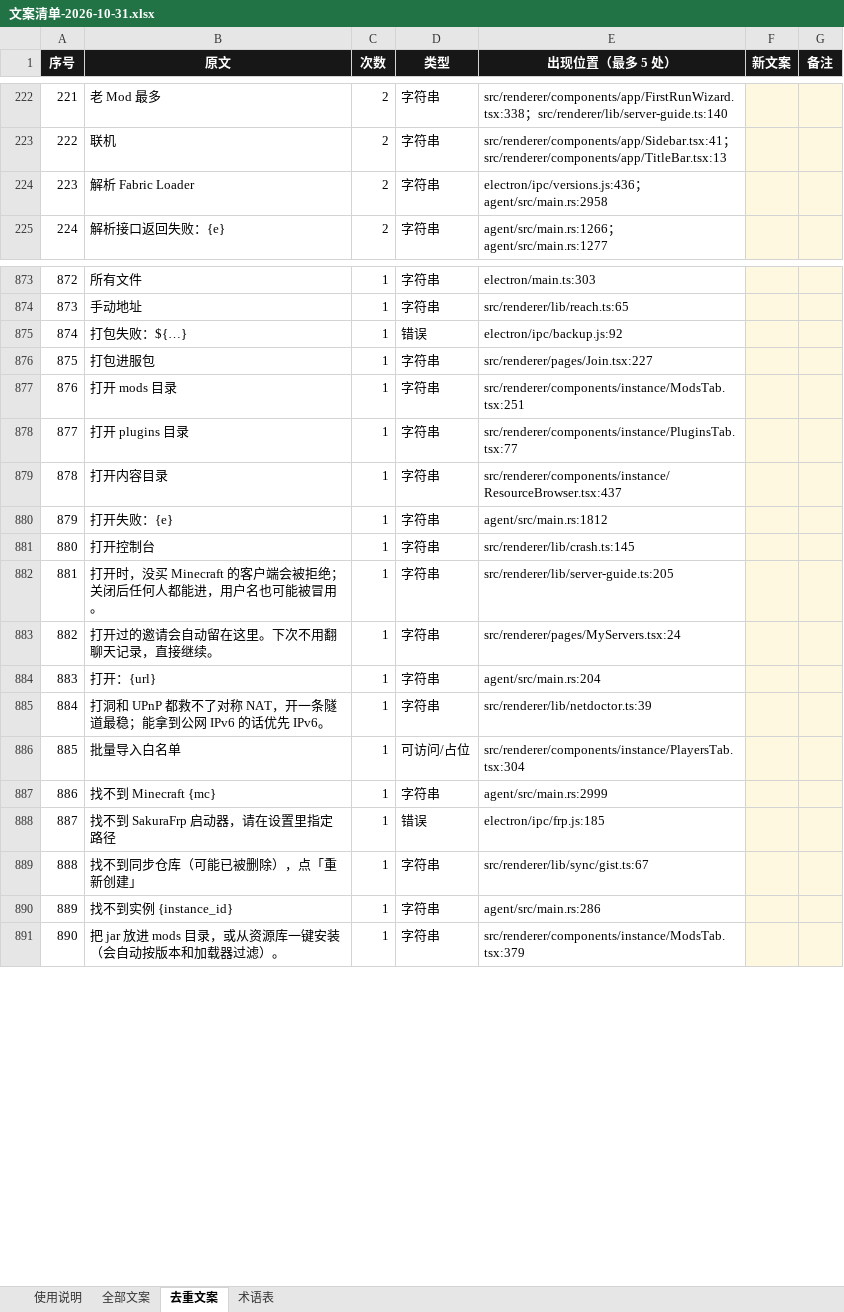
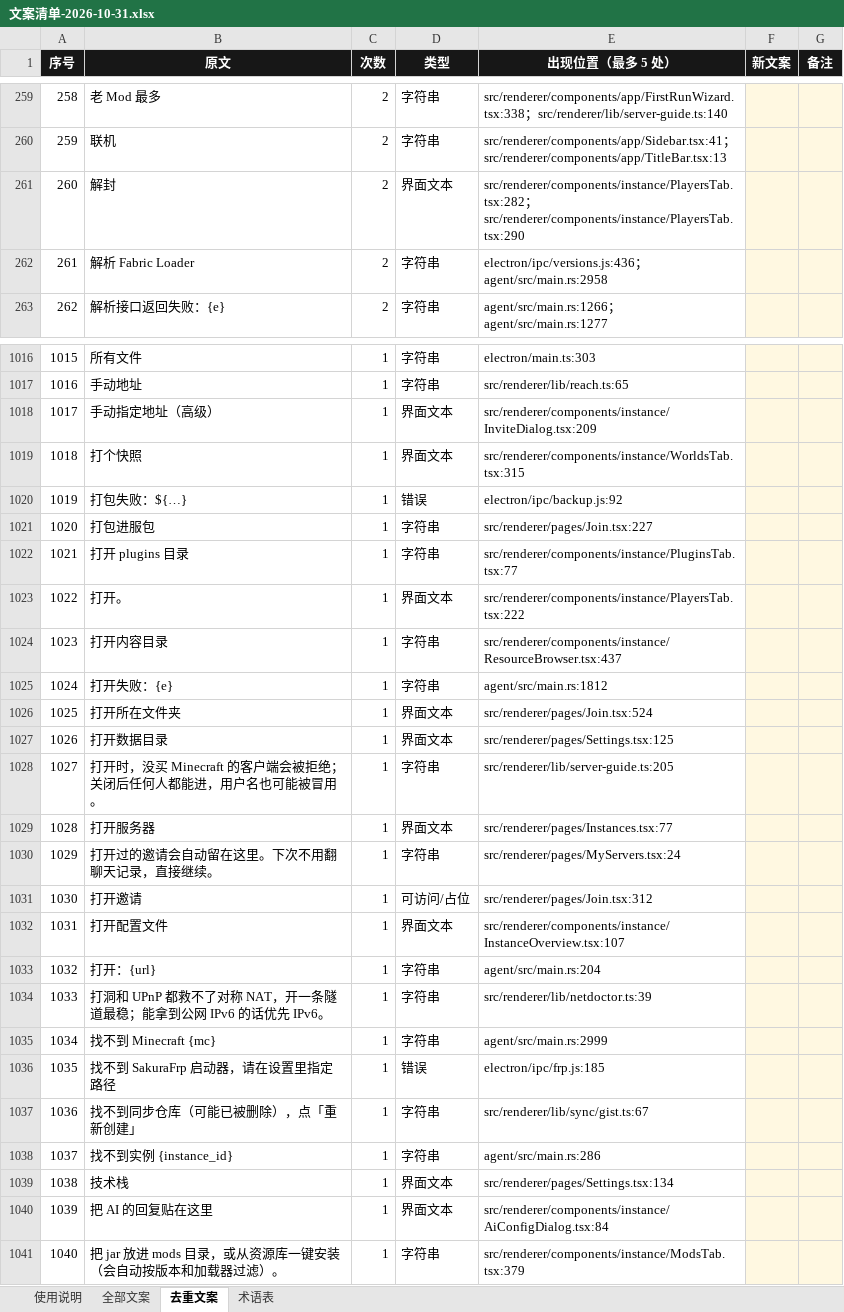
Before and after one commit to incoruptus/wulonsmcss, an Excel workbook: docs/文案清单-2026-10-31.xlsx, sheet 去重文案, drawn as a sheet; only a part is shown, gaps mark what is left out; values as stored, in another font and other column widths than the file's, no borders; removed rows and columns are numbered as before the commit, all else as after; the diff covers the shown part only; the diff names each change by its address in the sheet, - before the commit and + after, or states it on an @@ line.

```diff
--- a/docs/文案清单-2026-10-31.xlsx (sheet 去重文案)
+++ b/docs/文案清单-2026-10-31.xlsx (sheet 去重文案)
@@ column A (序号) renumbered between rows 3 and 1793 @@
+row 261: 260 | 解封 | 2 | 界面文本 | src/renderer/components/instance/PlayersTab.tsx:282；src/renderer/components/instance/PlayersTab.tsx:290
+row 1018: 1017 | 手动指定地址（高级） | 1 | 界面文本 | src/renderer/components/instance/InviteDialog.tsx:209
+row 1019: 1018 | 打个快照 | 1 | 界面文本 | src/renderer/components/instance/WorldsTab.tsx:315
-row 877: 876 | 打开 mods 目录 | 1 | 字符串 | src/renderer/components/instance/ModsTab.tsx:251
+row 1023: 1022 | 打开。 | 1 | 界面文本 | src/renderer/components/instance/PlayersTab.tsx:222
-row 881: 880 | 打开控制台 | 1 | 字符串 | src/renderer/lib/crash.ts:145
+row 1026: 1025 | 打开所在文件夹 | 1 | 界面文本 | src/renderer/pages/Join.tsx:524
+row 1027: 1026 | 打开数据目录 | 1 | 界面文本 | src/renderer/pages/Settings.tsx:125
+row 1029: 1028 | 打开服务器 | 1 | 界面文本 | src/renderer/pages/Instances.tsx:77
+row 1031: 1030 | 打开邀请 | 1 | 可访问/占位 | src/renderer/pages/Join.tsx:312
+row 1032: 1031 | 打开配置文件 | 1 | 界面文本 | src/renderer/components/instance/InstanceOverview.tsx:107
-row 886: 885 | 批量导入白名单 | 1 | 可访问/占位 | src/renderer/components/instance/PlayersTab.tsx:304
+row 1039: 1038 | 技术栈 | 1 | 界面文本 | src/renderer/pages/Settings.tsx:134
+row 1040: 1039 | 把 AI 的回复贴在这里 | 1 | 界面文本 | src/renderer/components/instance/AiConfigDialog.tsx:84
```
Also changed, not shown: 309 added rows, 37 removed rows and 6 edited cells elsewhere in this sheet, sheet 全部文案, sheet 使用说明, 1 other file.
